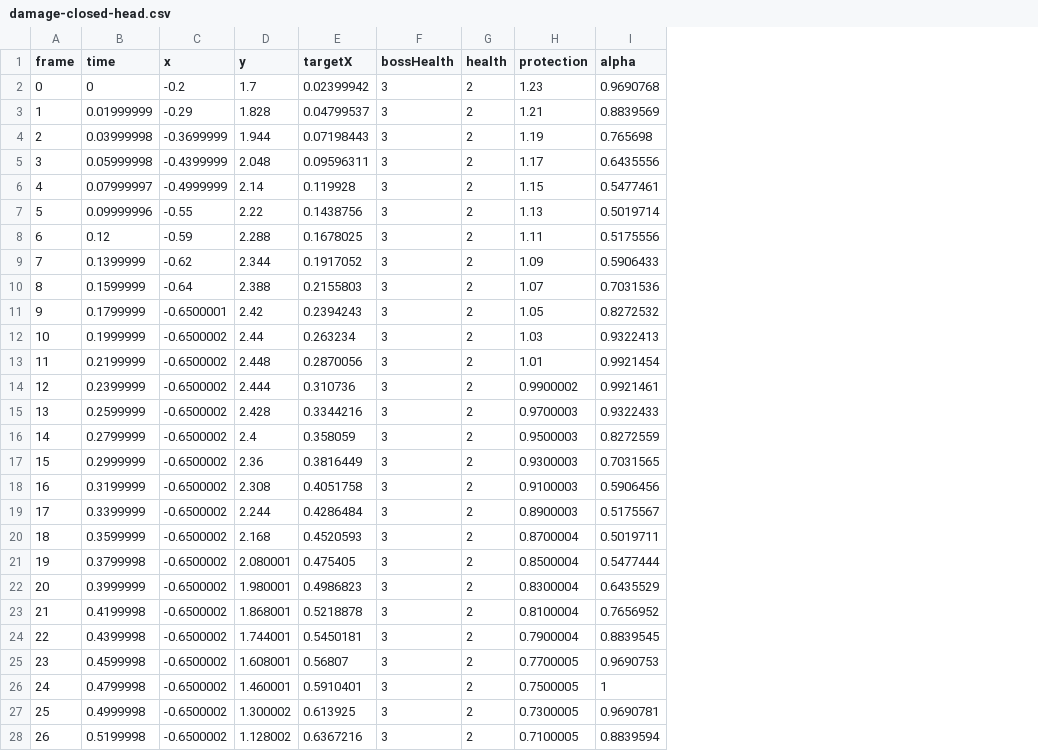
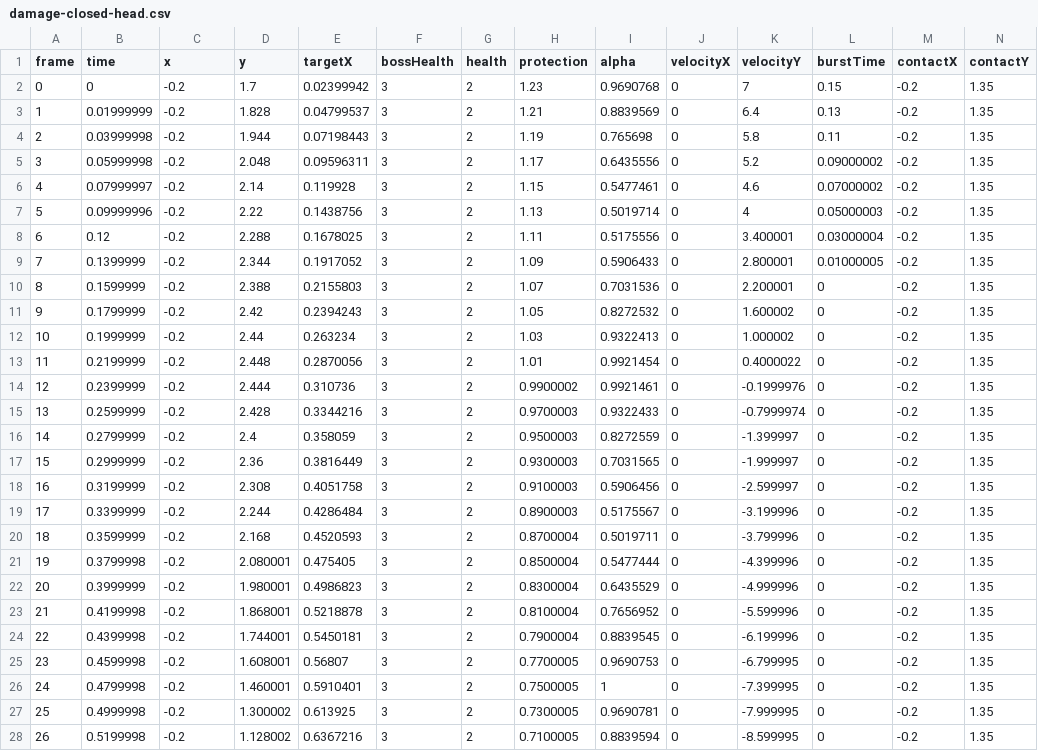
Before and after one commit to LeonHorner/LegendOfCat, a CSV file: docs/design/stomp-prototype/damage-closed-head.csv, drawn as a sheet; only a part is shown; the diff covers the shown part only; the diff names each change by its address in the sheet, - before the commit and + after, or states it on an @@ line.

```diff
--- a/docs/design/stomp-prototype/damage-closed-head.csv
+++ b/docs/design/stomp-prototype/damage-closed-head.csv
+column J (velocityX), rows 2-28: all 0
+column K (velocityY), rows 2-28: 7 | 6.4 | 5.8 | 5.2 | 4.6 | 4 | 3.400001 | 2.800001 | 2.200001 | 1.600002 | 1.000002 | 0.4000022 | -0.1999976 | -0.7999974 | -1.399997 | -1.999997 | -2.599997 | -3.199996 | -3.799996 | -4.399996 | -4.999996 | -5.599996 | -6.199996 | -6.799995 | -7.399995 | -7.999995 | -8.599995
+column L (burstTime), rows 2-28: 0.15 | 0.13 | 0.11 | 0.09000002 | 0.07000002 | 0.05000003 | 0.03000004 | 0.01000005 | 0 | 0 | 0 | 0 | 0 | 0 | 0 | 0 | 0 | 0 | 0 | 0 | 0 | 0 | 0 | 0 | 0 | 0 | 0
+column M (contactX), rows 2-28: all -0.2
+column N (contactY), rows 2-28: all 1.35
-C3 (x): -0.29
+C3 (x): -0.2
-C4 (x): -0.3699999
+C4 (x): -0.2
-C5 (x): -0.4399999
+C5 (x): -0.2
-C6 (x): -0.4999999
+C6 (x): -0.2
-C7 (x): -0.55
+C7 (x): -0.2
-C8 (x): -0.59
+C8 (x): -0.2
-C9 (x): -0.62
+C9 (x): -0.2
-C10 (x): -0.64
+C10 (x): -0.2
-C11 (x): -0.6500001
+C11 (x): -0.2
-C12:C28 (x): -0.6500002
+C12:C28 (x): -0.2
```
Also changed, not shown: 53 edited cells elsewhere in this file, docs/design/stomp-prototype/damage-ground.csv, docs/design/stomp-prototype/damage-left.csv, 23 other files.
